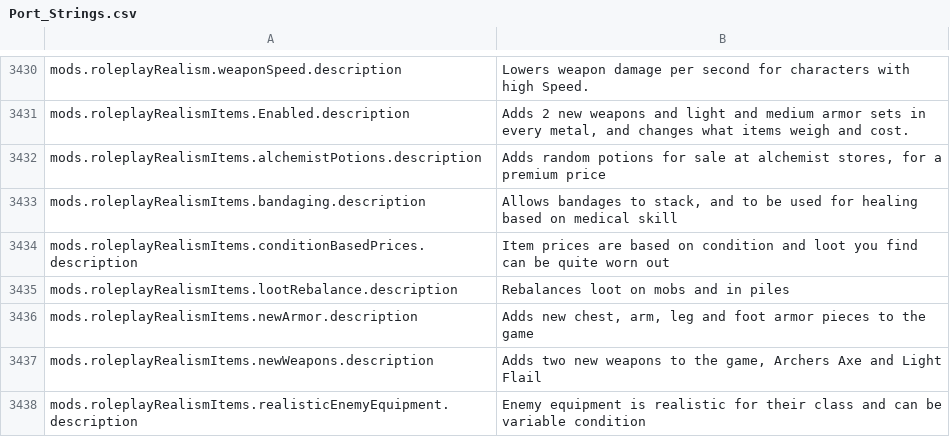
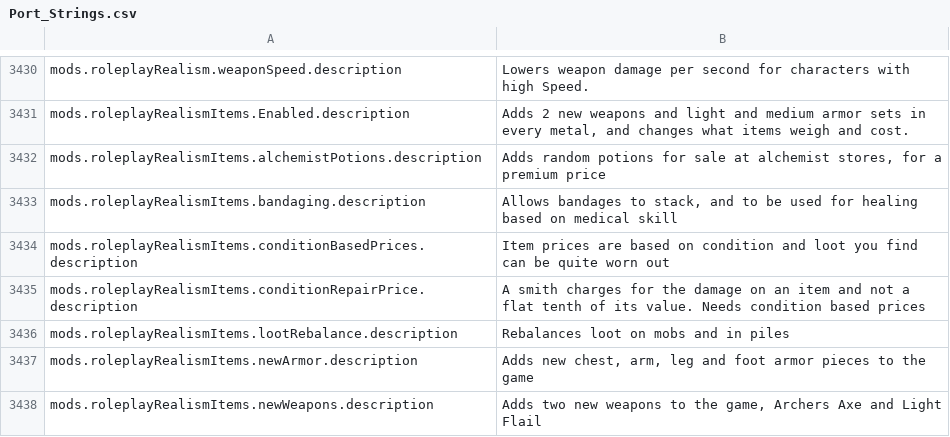
Before and after one commit to travddm/daggerfall-js-source, a CSV file: locales/en/Port_Strings.csv, drawn as a sheet; only a part is shown, gaps mark what is left out; the shorter side is filled out with more unchanged rows; the diff names each change by its address in the sheet, - before the commit and + after, or states it on an @@ line.

Commit message:
Repair: DFU's flat price and DFU's InstantRepairs/AllowMagicRepairs defaults; the damage-scaled price is an RRI option

```diff
--- a/locales/en/Port_Strings.csv
+++ b/locales/en/Port_Strings.csv
+row 3435: mods.roleplayRealismItems.conditionRepairPrice.description | A smith charges for the damage on an item and not a flat tenth of its value. Needs condition based prices
```
Also changed, not shown: 11 other files.
